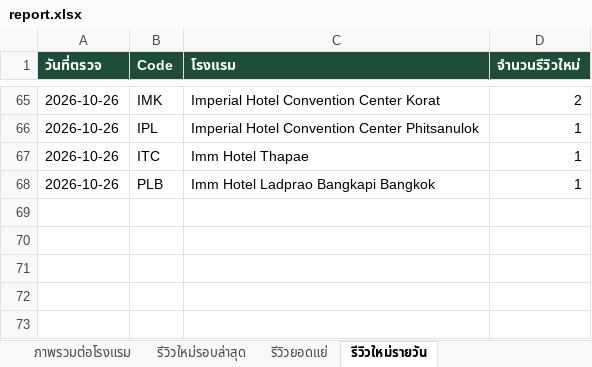
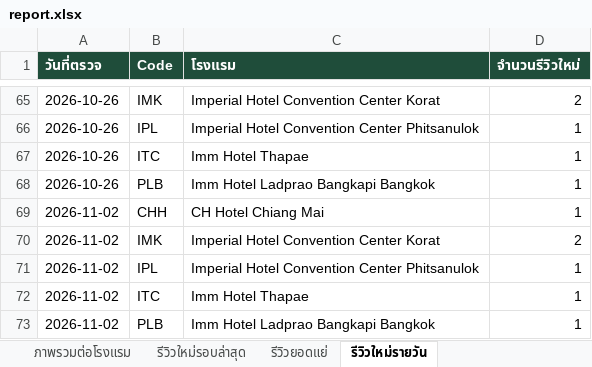
Before and after one commit to chatchai-c-tccprivate-com/hotel-reviews, an Excel workbook: report.xlsx, sheet รีวิวใหม่รายวัน, drawn as a sheet; only a part is shown, gaps mark what is left out; values as stored, in another font and other column widths than the file's, no borders; the diff names each change by its address in the sheet, - before the commit and + after, or states it on an @@ line.

```diff
--- a/report.xlsx (sheet รีวิวใหม่รายวัน)
+++ b/report.xlsx (sheet รีวิวใหม่รายวัน)
+row 69: 2026-11-02 | CHH | CH Hotel Chiang Mai | 1
+row 70: 2026-11-02 | IMK | Imperial Hotel Convention Center Korat | 2
+row 71: 2026-11-02 | IPL | Imperial Hotel Convention Center Phitsanulok | 1
+row 72: 2026-11-02 | ITC | Imm Hotel Thapae | 1
+row 73: 2026-11-02 | PLB | Imm Hotel Ladprao Bangkapi Bangkok | 1
```
Also changed, not shown: sheet รีวิวใหม่รอบล่าสุด, sheet ภาพรวมต่อโรงแรม, 2 other files.
